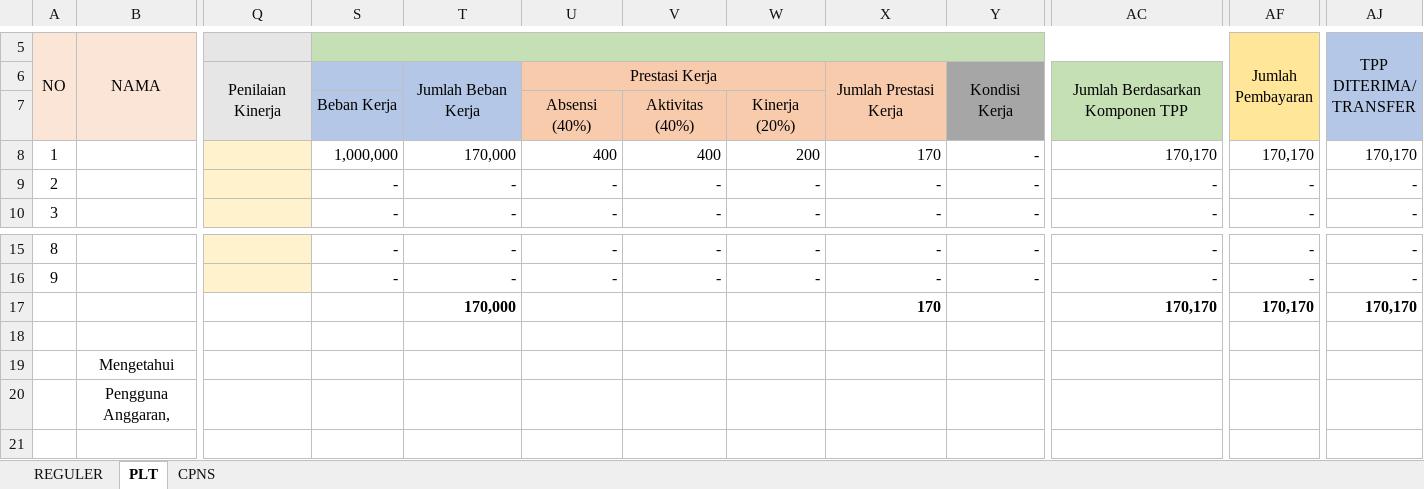
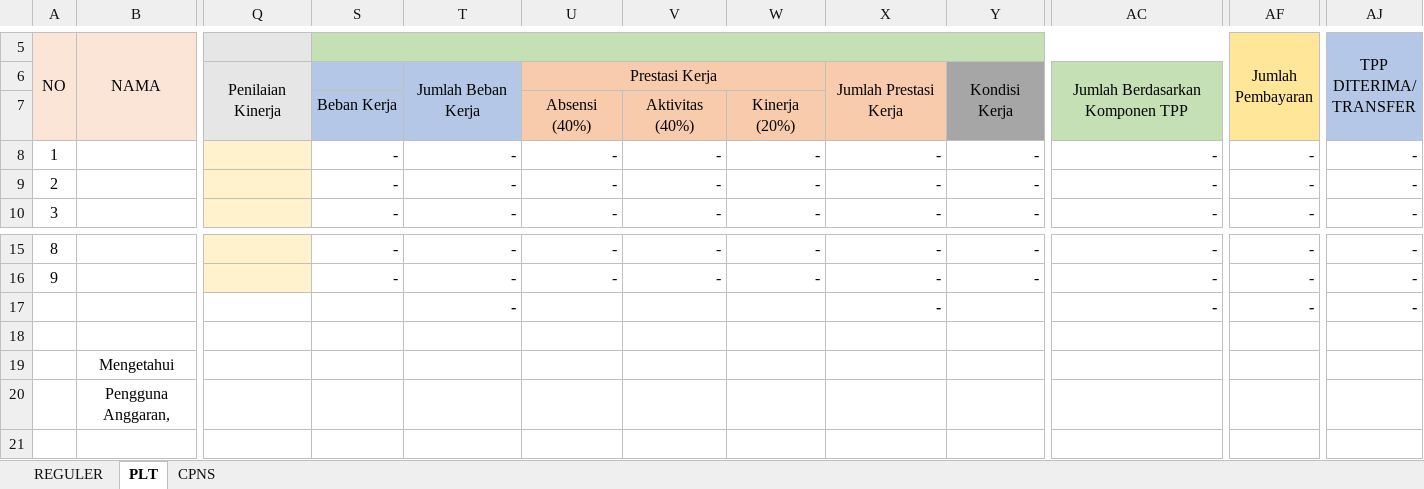
Before and after one commit to asrani27/tpp, an Excel workbook: public/excel/perpuskes2.xlsx, sheet PLT, drawn as a sheet; only a part is shown, gaps mark what is left out; values as stored, in another font and other column widths than the file's, no borders; the diff names each change by its address in the sheet, - before the commit and + after, or states it on an @@ line.

```diff
--- a/public/excel/perpuskes2.xlsx (sheet PLT)
+++ b/public/excel/perpuskes2.xlsx (sheet PLT)
-S8: 1,000,000
+S8: -
-T8: 170,000
+T8: -
-U8: 400
+U8: -
-V8: 400
+V8: -
-W8: 200
+W8: -
-X8: 170
+X8: -
-AC8: 170,170
+AC8: -
-AF8 (Jumlah Pembayaran): 170,170
+AF8 (Jumlah Pembayaran): -
-AJ8 (TPP DITERIMA/ TRANSFER): 170,170
+AJ8 (TPP DITERIMA/ TRANSFER): -
-T17: 170,000
+T17: -
-X17: 170
+X17: -
-AC17: 170,170
+AC17: -
-AF17 (Jumlah Pembayaran): 170,170
+AF17 (Jumlah Pembayaran): -
-AJ17 (TPP DITERIMA/ TRANSFER): 170,170
+AJ17 (TPP DITERIMA/ TRANSFER): -
```
